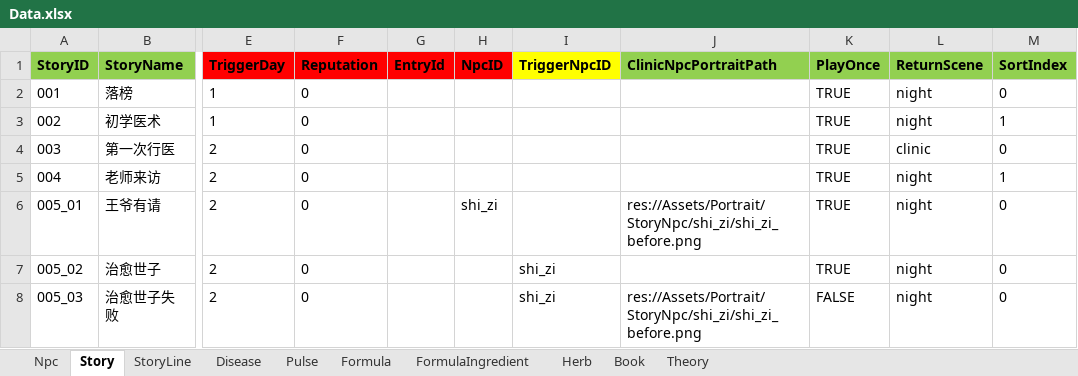
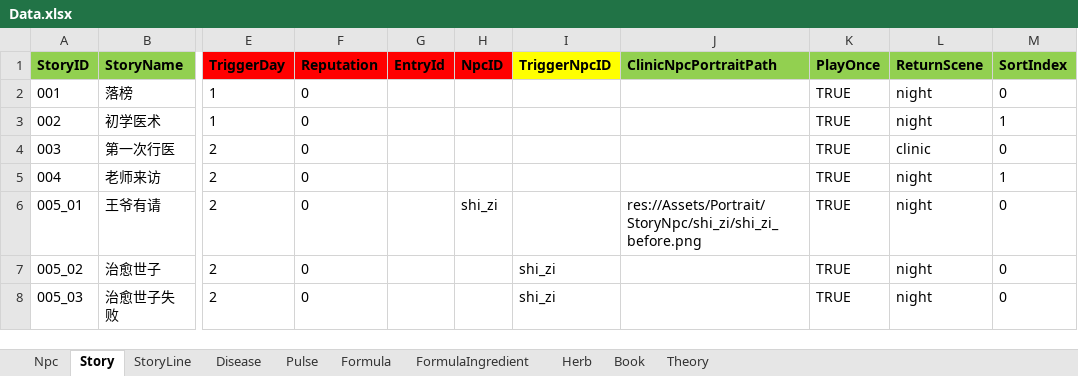
Before and after one commit to lqc19891229/Doctor, an Excel workbook: DataTables/Data.xlsx, sheet Story, drawn as a sheet; only a part is shown, gaps mark what is left out; values as stored, in another font and other column widths than the file's, no borders; the diff names each change by its address in the sheet, - before the commit and + after, or states it on an @@ line.

```diff
--- a/DataTables/Data.xlsx (sheet Story)
+++ b/DataTables/Data.xlsx (sheet Story)
-J8 (ClinicNpcPortraitPath): res://Assets/Portrait/StoryNpc/shi_zi/shi_zi_before.png
+J8 (ClinicNpcPortraitPath): (empty)
-K8 (PlayOnce): FALSE
+K8 (PlayOnce): TRUE
```
Also changed, not shown: DataTables/DetailText/剧情/005_03治愈世子失败.xlsx, 5 other files.
